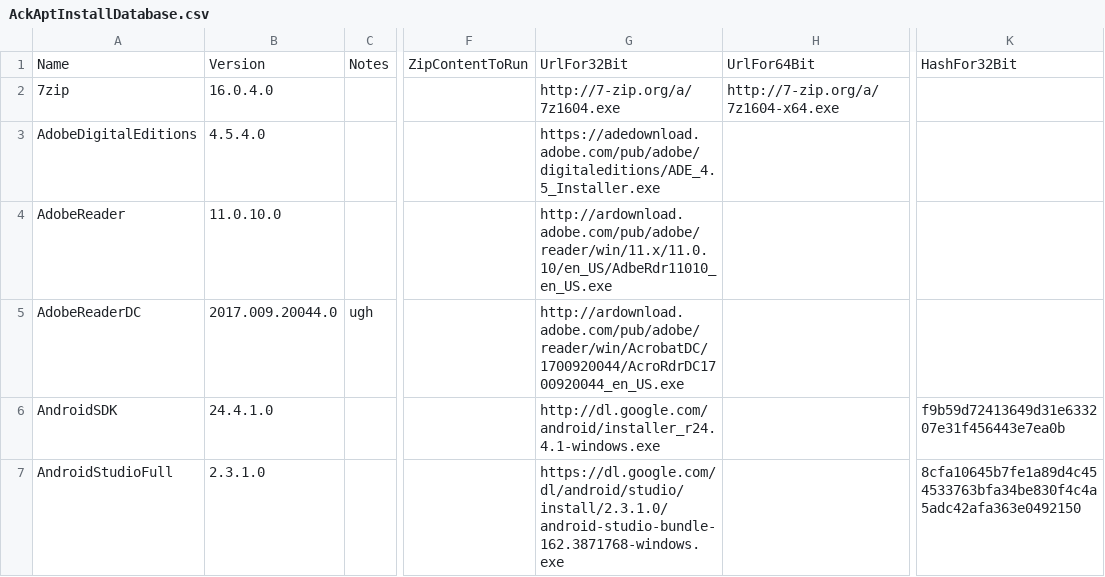
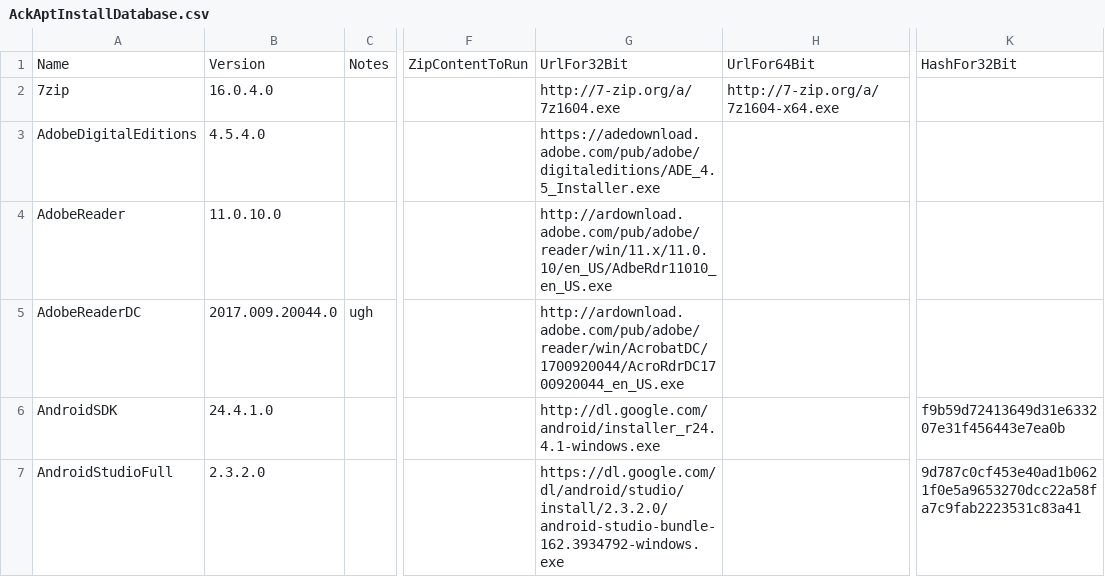
Before and after one commit to ackphht/ackphht.github.io, a CSV file: AckAptInstallDatabase.csv, drawn as a sheet; only a part is shown, gaps mark what is left out; the diff covers the shown part only; the diff names each change by its address in the sheet, - before the commit and + after, or states it on an @@ line.

Commit message:
AckApt: AndroidStudio 2.3.2, calibre 2.85.0, clover 3.3.5, gimp 2.8.22, PostgreSQL 9.6.3

```diff
--- a/AckAptInstallDatabase.csv
+++ b/AckAptInstallDatabase.csv
-B7: 2.3.1.0
+B7: 2.3.2.0
-G7: https://dl.google.com/dl/android/studio/install/2.3.1.0/android-studio-bundle-162.3871768-windows.exe
+G7: https://dl.google.com/dl/android/studio/install/2.3.2.0/android-studio-bundle-162.3934792-windows.exe
-K7: 8cfa10645b7fe1a89d4c454533763bfa34be830f4c4a5adc42afa363e0492150
+K7: 9d787c0cf453e40ad1b0621f0e5a9653270dcc22a58fa7c9fab2223531c83a41
```
Also changed, not shown: 14 edited cells elsewhere in this file.
